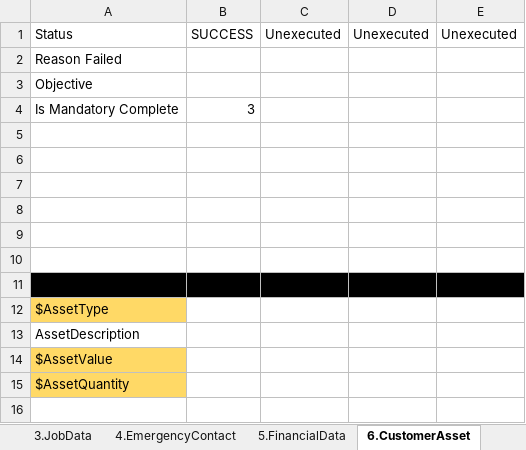
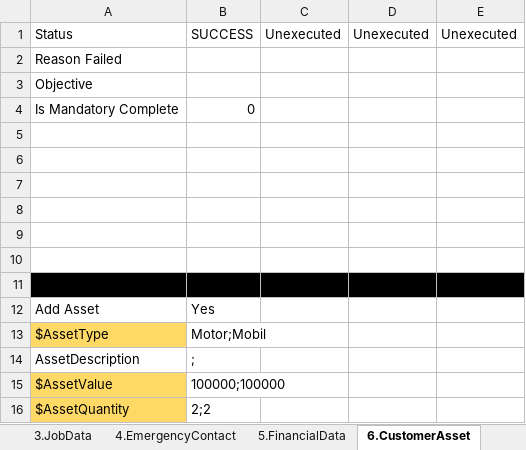
Before and after one commit to qcadins/DemoWorkflow, an Excel workbook: Excel/2.1.1 CustomerDataCompletion-Personal - Customer.xlsx, sheet 6.CustomerAsset, drawn as a sheet; values as stored, in another font and other column widths than the file's, no borders; addresses are those after the commit; the diff names each change by its address in the sheet, - before the commit and + after, or states it on an @@ line.

```diff
--- a/Excel/2.1.1 CustomerDataCompletion-Personal - Customer.xlsx (sheet 6.CustomerAsset)
+++ b/Excel/2.1.1 CustomerDataCompletion-Personal - Customer.xlsx (sheet 6.CustomerAsset)
-B4: 3
+B4: 0
+row 12: Add Asset | Yes
-B13: (empty)
+B13: Motor;Mobil
-B14: (empty)
+B14: ;
-B15: (empty)
+B15: 100000;100000
-B16: (empty)
+B16: 2;2
```
Also changed, not shown: sheet 2.AddressInformation, sheet 5.FinancialData, Excel/2.1.2 CustomerDataCompletion-Personal - Family.xlsm, Excel/2.1.3 CustomerDataCompletion-Personal - GuarantorPersonal.xlsm, 6 other files.
